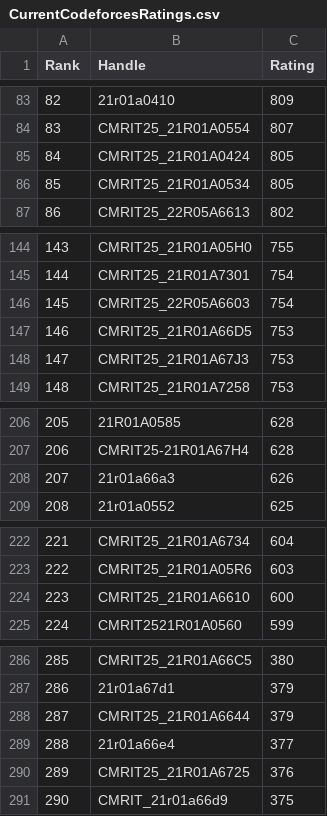
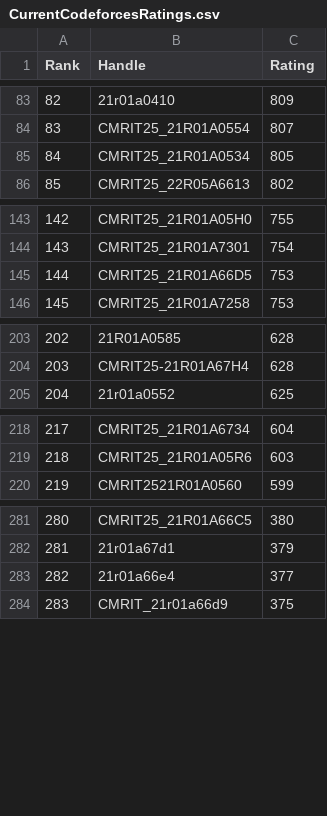
Before and after one commit to dog-broad/CodeforcesRankingGUI, a CSV file: Leaderboards/CurrentCodeforcesRatings.csv, drawn as a sheet; only a part is shown, gaps mark what is left out; removed rows and columns are numbered as before the commit, all else as after; the diff covers the shown part only; the diff names each change by its address in the sheet, - before the commit and + after, or states it on an @@ line.

```diff
--- a/Leaderboards/CurrentCodeforcesRatings.csv
+++ b/Leaderboards/CurrentCodeforcesRatings.csv
-row 85: 84 | CMRIT25_21R01A0424 | 805
@@ column A (Rank) renumbered from row 85 down @@
-row 146: 145 | CMRIT25_22R05A6603 | 754
-row 148: 147 | CMRIT25_21R01A67J3 | 753
-row 208: 207 | 21r01a66a3 | 626
-row 224: 223 | CMRIT25_21R01A6610 | 600
-row 288: 287 | CMRIT25_21R01A6644 | 379
-row 290: 289 | CMRIT25_21R01A6725 | 376
```
Also changed, not shown: 2 removed rows elsewhere in this file.
